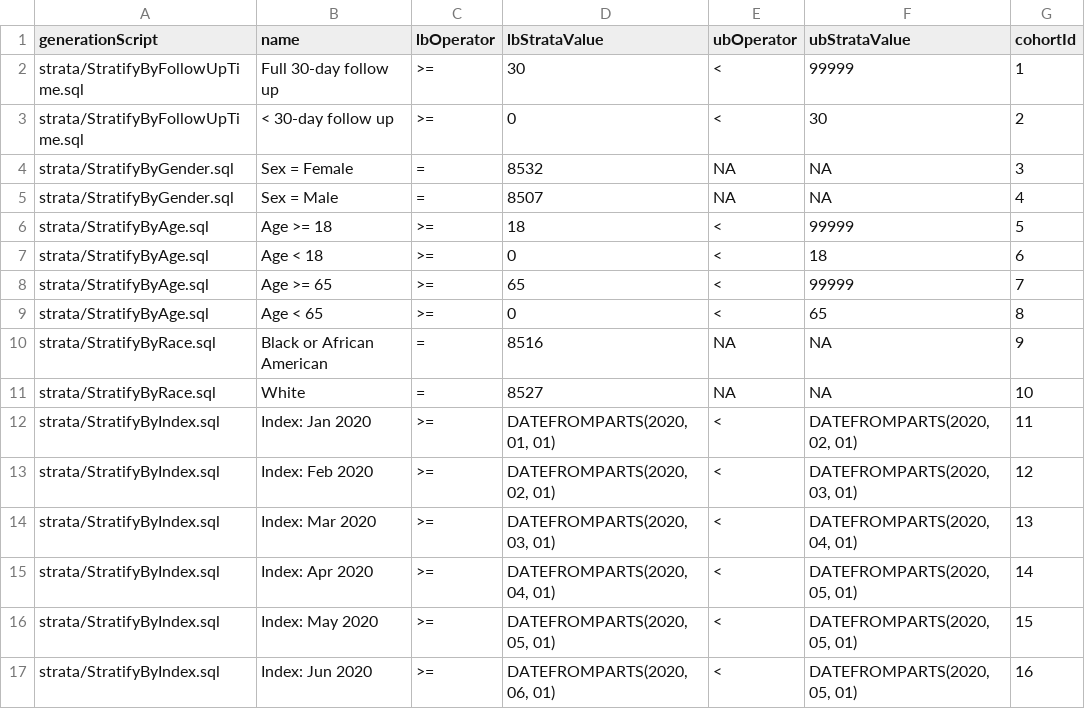
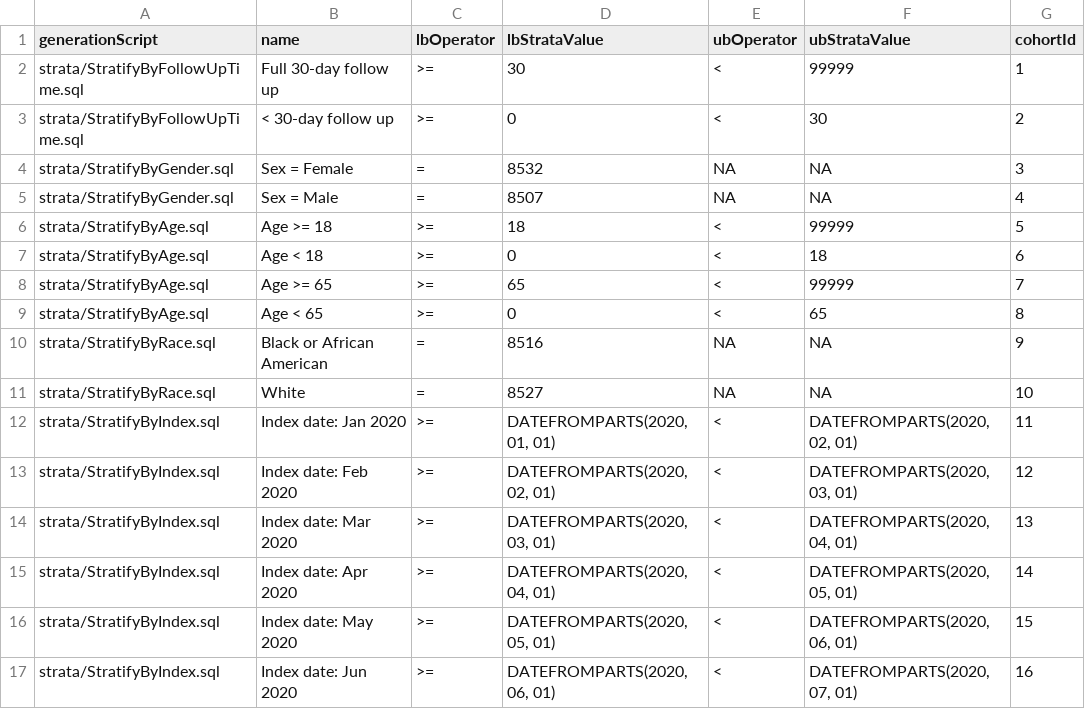
Before and after one commit to ohdsi-studies/Covid19CharacterizationCharybdis, a CSV file: inst/settings/BulkStrata.csv, drawn as a sheet.

```diff
--- a/inst/settings/BulkStrata.csv
+++ b/inst/settings/BulkStrata.csv
@@ -11,7 +11,7 @@ strata/StratifyByRace.sql,Black or African American,=,8516,NA,NA,9
 strata/StratifyByRace.sql,White,=,8527,NA,NA,10
-strata/StratifyByIndex.sql,Index: Jan 2020,>=,"DATEFROMPARTS(2020, 01, 01)",<,"DATEFROMPARTS(2020, 02, 01)",11
-strata/StratifyByIndex.sql,Index: Feb 2020,>=,"DATEFROMPARTS(2020, 02, 01)",<,"DATEFROMPARTS(2020, 03, 01)",12
-strata/StratifyByIndex.sql,Index: Mar 2020,>=,"DATEFROMPARTS(2020, 03, 01)",<,"DATEFROMPARTS(2020, 04, 01)",13
-strata/StratifyByIndex.sql,Index: Apr 2020,>=,"DATEFROMPARTS(2020, 04, 01)",<,"DATEFROMPARTS(2020, 05, 01)",14
-strata/StratifyByIndex.sql,Index: May 2020,>=,"DATEFROMPARTS(2020, 05, 01)",<,"DATEFROMPARTS(2020, 05, 01)",15
-strata/StratifyByIndex.sql,Index: Jun 2020,>=,"DATEFROMPARTS(2020, 06, 01)",<,"DATEFROMPARTS(2020, 05, 01)",16
+strata/StratifyByIndex.sql,Index date: Jan 2020,>=,"DATEFROMPARTS(2020, 01, 01)",<,"DATEFROMPARTS(2020, 02, 01)",11
+strata/StratifyByIndex.sql,Index date: Feb 2020,>=,"DATEFROMPARTS(2020, 02, 01)",<,"DATEFROMPARTS(2020, 03, 01)",12
+strata/StratifyByIndex.sql,Index date: Mar 2020,>=,"DATEFROMPARTS(2020, 03, 01)",<,"DATEFROMPARTS(2020, 04, 01)",13
+strata/StratifyByIndex.sql,Index date: Apr 2020,>=,"DATEFROMPARTS(2020, 04, 01)",<,"DATEFROMPARTS(2020, 05, 01)",14
+strata/StratifyByIndex.sql,Index date: May 2020,>=,"DATEFROMPARTS(2020, 05, 01)",<,"DATEFROMPARTS(2020, 06, 01)",15
+strata/StratifyByIndex.sql,Index date: Jun 2020,>=,"DATEFROMPARTS(2020, 06, 01)",<,"DATEFROMPARTS(2020, 07, 01)",16
```
Also changed, not shown: inst/settings/targetStrataXref.csv.
